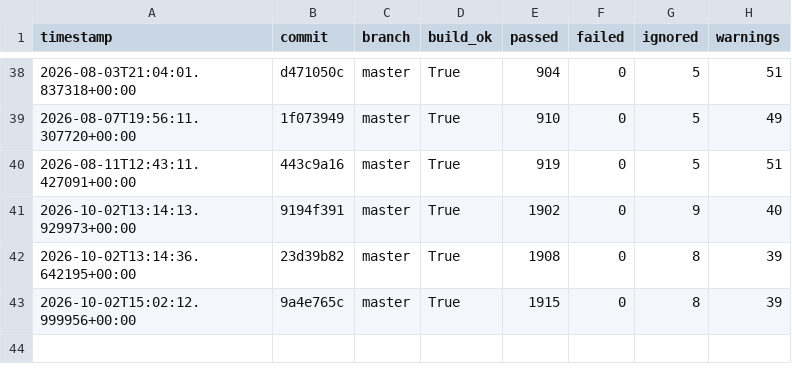
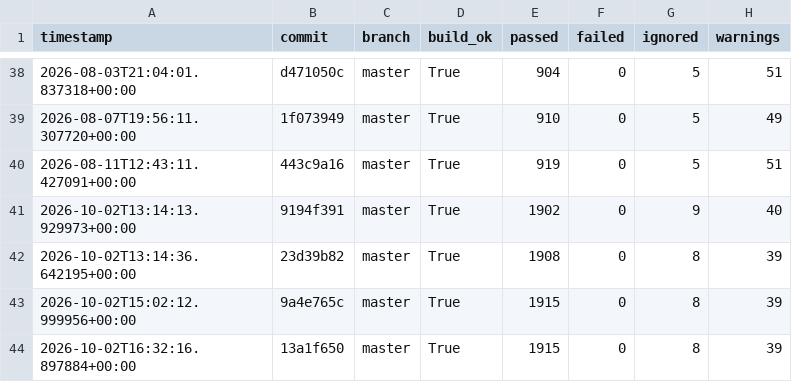
Before and after one commit to hiwavebrowser/hiwave-linux, a CSV file: metrics/history.csv, drawn as a sheet; only a part is shown, gaps mark what is left out; the diff names each change by its address in the sheet, - before the commit and + after, or states it on an @@ line.

```diff
--- a/metrics/history.csv
+++ b/metrics/history.csv
+row 44: 2026-10-02T16:32:16.897884+00:00 | 13a1f650 | master | True | 1915 | 0 | 8 | 39
```
Also changed, not shown: 1 other file.
